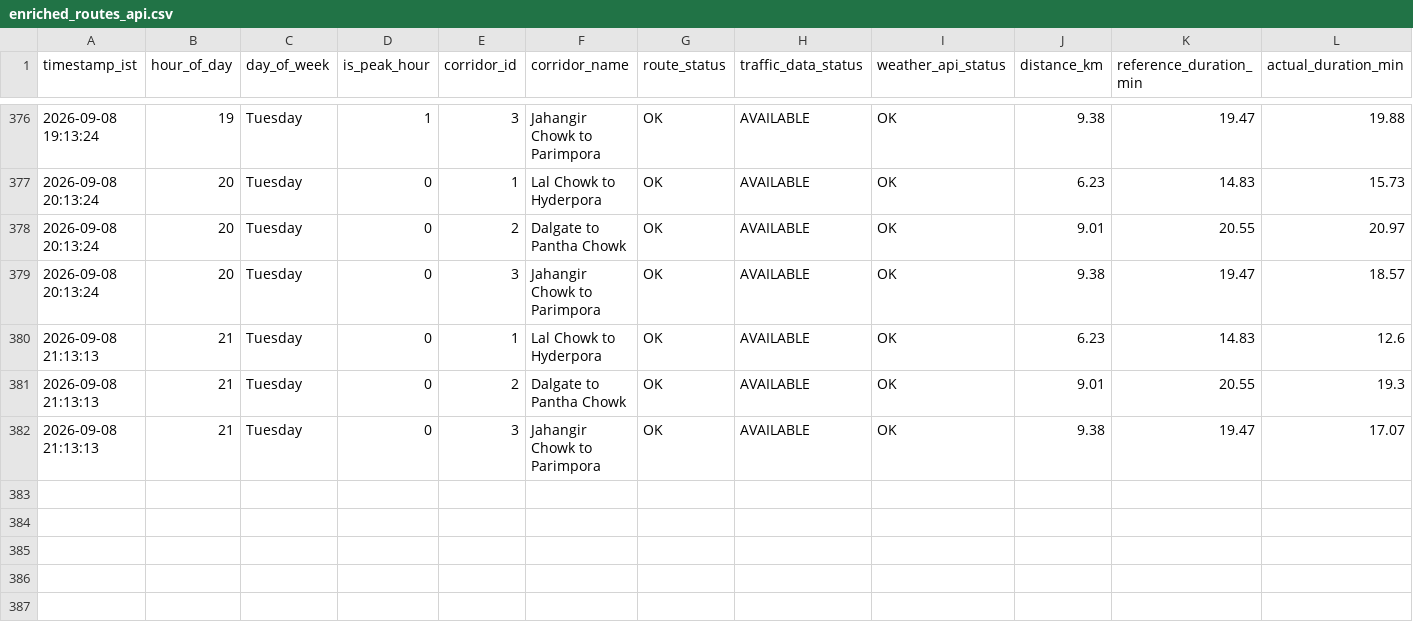
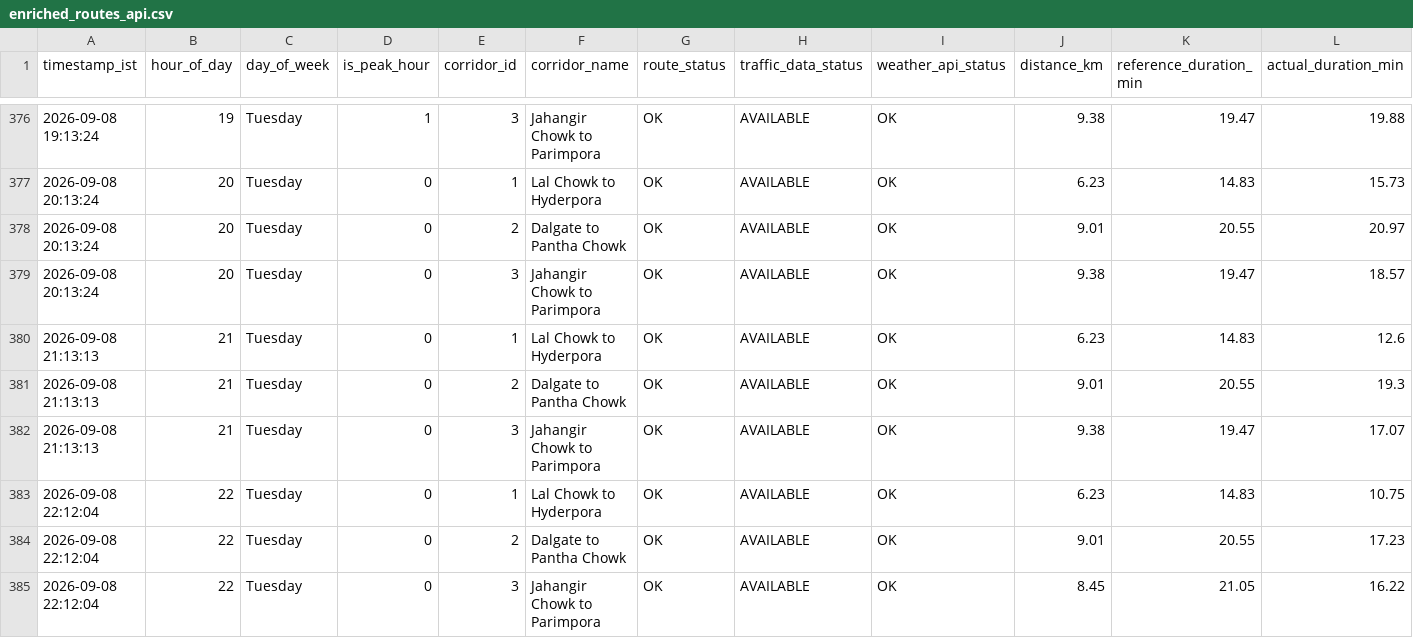
Before and after one commit to tanzeelhafiz001/srinagar-traffic-model, a CSV file: enriched_routes_api.csv, drawn as a sheet; only a part is shown, gaps mark what is left out; rows hold the shown columns only; the diff names each change by its address in the sheet, - before the commit and + after, or states it on an @@ line.

```diff
--- a/enriched_routes_api.csv
+++ b/enriched_routes_api.csv
+row 383: 2026-09-08 22:12:04 | 22 | Tuesday | 0 | 1 | Lal Chowk to Hyderpora | OK | AVAILABLE | OK | 6.23 | 14.83 | 10.75
+row 384: 2026-09-08 22:12:04 | 22 | Tuesday | 0 | 2 | Dalgate to Pantha Chowk | OK | AVAILABLE | OK | 9.01 | 20.55 | 17.23
+row 385: 2026-09-08 22:12:04 | 22 | Tuesday | 0 | 3 | Jahangir Chowk to Parimpora | OK | AVAILABLE | OK | 8.45 | 21.05 | 16.22
```
Also changed, not shown: enriched_distance_api.csv, raw_distance_api.csv, 1 other file.
